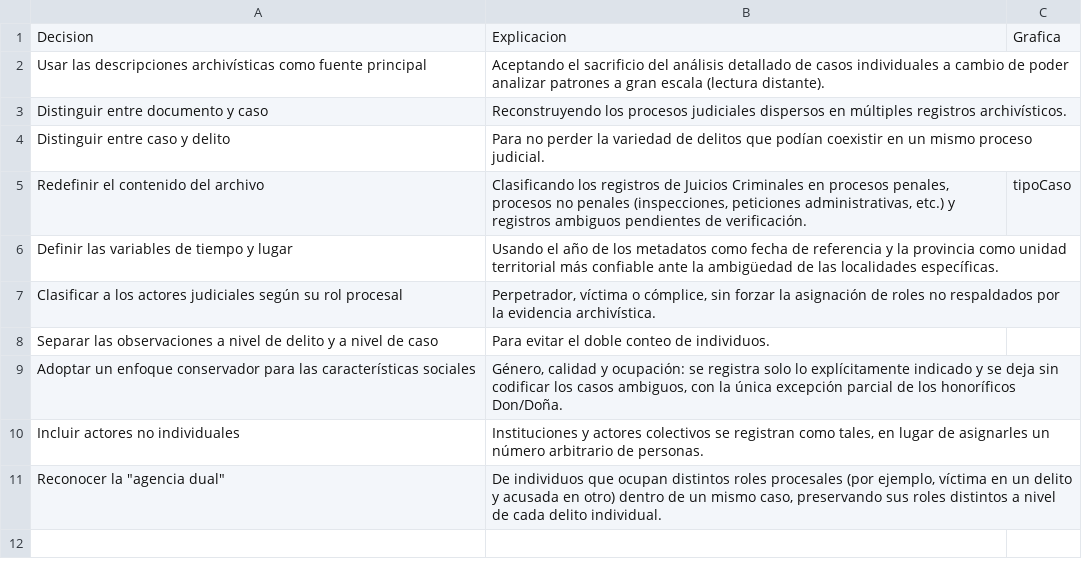
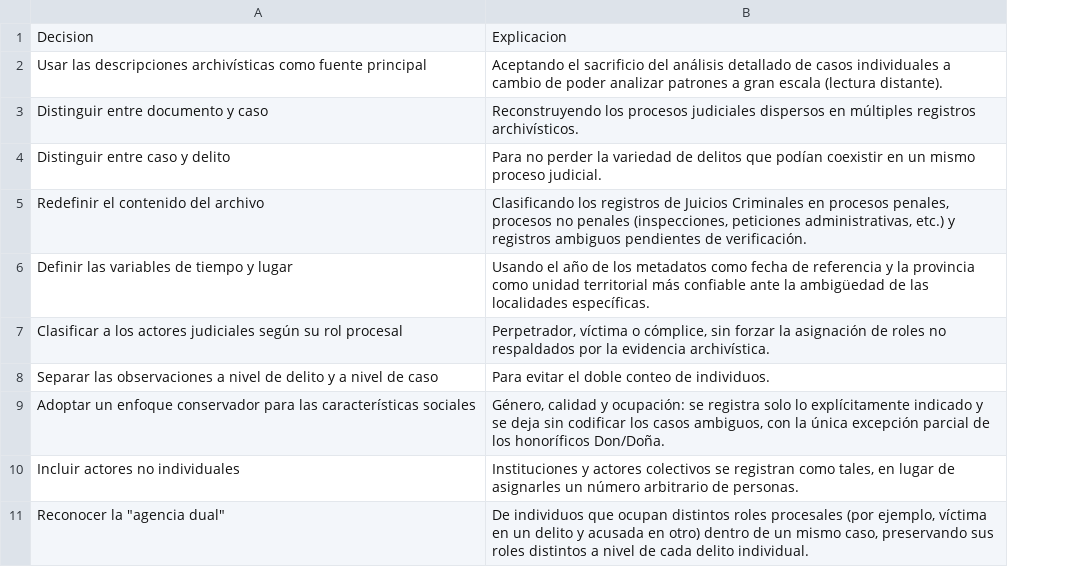
Before and after one commit to amblanco99/ColonialExperimento, a CSV file: public/data/DecisionesMetodologicas.csv, drawn as a sheet; the diff names each change by its address in the sheet, - before the commit and + after, or states it on an @@ line.

```diff
--- a/public/data/DecisionesMetodologicas.csv
+++ b/public/data/DecisionesMetodologicas.csv
-column C, rows 1-5: Grafica |  |  |  | tipoCaso
```
Also changed, not shown: 50 other files.
